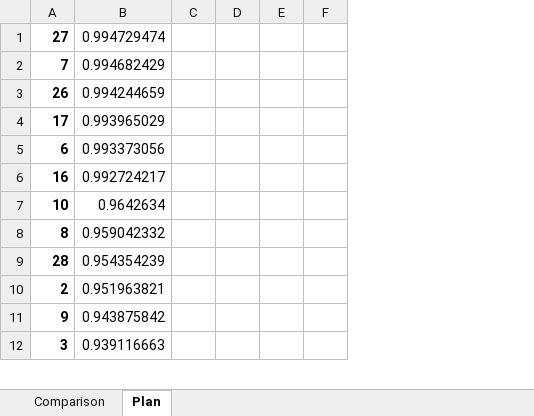
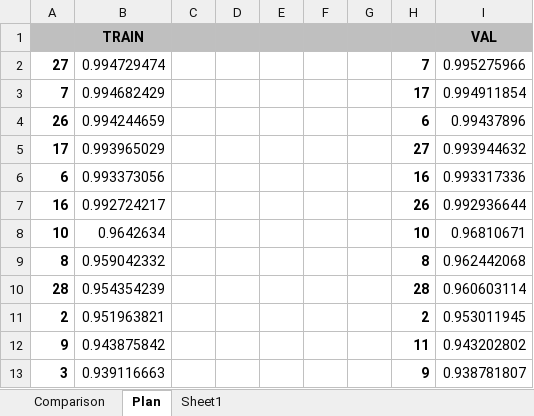
Before and after one commit to nirb28/nn_catalyst, an Excel workbook: src/analysis/comparisons.xlsx, sheet Plan, drawn as a sheet; only a part is shown; values as stored, in another font and other column widths than the file's, no borders; addresses are those after the commit; the diff names each change by its address in the sheet, - before the commit and + after, or states it on an @@ line.

```diff
--- a/src/analysis/comparisons.xlsx (sheet Plan)
+++ b/src/analysis/comparisons.xlsx (sheet Plan)
+sheet tab: Sheet1
+column G, empty
+column H, rows 2-13: 7 | 17 | 6 | 27 | 16 | 26 | 10 | 8 | 28 | 2 | 11 | 9
+column I, rows 2-13: 0.995275966 | 0.994911854 | 0.99437896 | 0.993944632 | 0.993317336 | 0.992936644 | 0.96810671 | 0.962442068 | 0.960603114 | 0.953011945 | 0.943202802 | 0.938781807
+row 1:  | TRAIN |  |  |  |  |  |  | VAL
```
Also changed, not shown: 9 other files.
